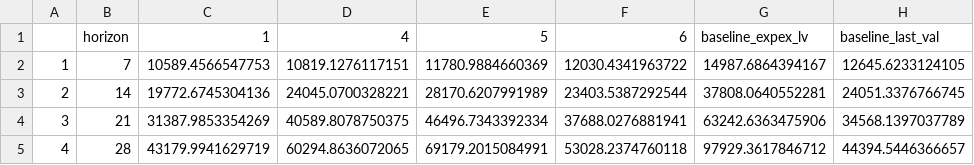
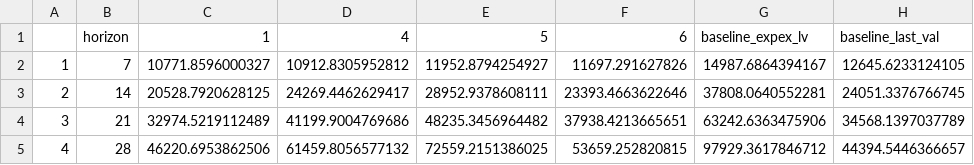
Before and after one commit to epiforecasts/CovidAgeGroupForecast, a CSV file: outputs/overall_infections_table.csv, drawn as a sheet.

```diff
--- a/outputs/overall_infections_table.csv
+++ b/outputs/overall_infections_table.csv
@@ -1,5 +1,5 @@
 "","horizon","1","4","5","6","baseline_expex_lv","baseline_last_val"
-"1",7,10589.4566547753,10819.1276117151,11780.9884660369,12030.4341963722,14987.6864394167,12645.6233124105
-"2",14,19772.6745304136,24045.0700328221,28170.6207991989,23403.5387292544,37808.0640552281,24051.3376766745
-"3",21,31387.9853354269,40589.8078750375,46496.7343392334,37688.0276881941,63242.6363475906,34568.1397037789
-"4",28,43179.9941629719,60294.8636072065,69179.2015084991,53028.2374760118,97929.3617846712,44394.5446366657
+"1",7,10771.8596000327,10912.8305952812,11952.8794254927,11697.291627826,14987.6864394167,12645.6233124105
+"2",14,20528.7920628125,24269.4462629417,28952.9378608111,23393.4663622646,37808.0640552281,24051.3376766745
+"3",21,32974.5219112489,41199.9004769686,48235.3456964482,37938.4213665651,63242.6363475906,34568.1397037789
+"4",28,46220.6953862506,61459.8056577132,72559.2151386025,53659.252820815,97929.3617846712,44394.5446366657
```
Also changed, not shown: outputs/age_results_infections.csv, outputs/age_scores_rel.csv, 48 other files.
